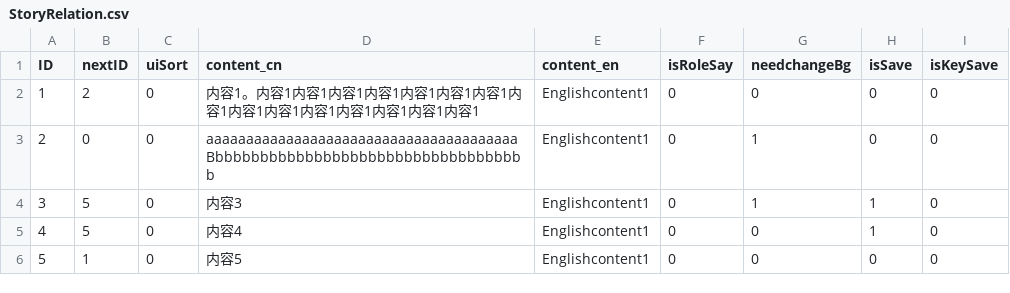
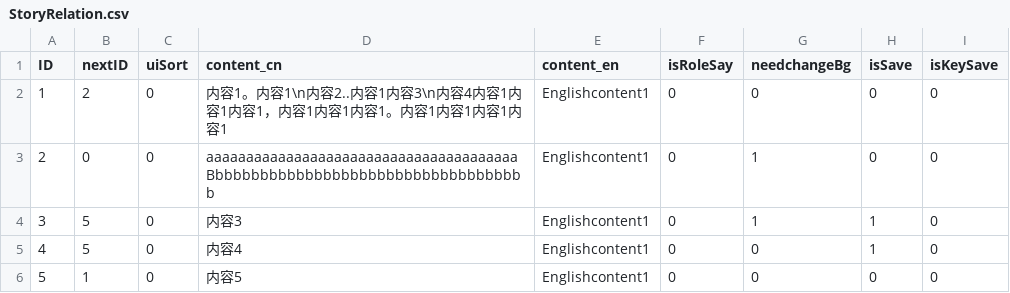
Before and after one commit to fuzhoustone/csd, a CSV file: chineserpg/Assets/Resources/Items/StoryRelation.csv, drawn as a sheet.

```diff
--- a/chineserpg/Assets/Resources/Items/StoryRelation.csv
+++ b/chineserpg/Assets/Resources/Items/StoryRelation.csv
@@ -1,3 +1,3 @@
 ID,nextID,uiSort,content_cn,content_en,isRoleSay,needchangeBg,isSave,isKeySave
-1,2,0,内容1。内容1内容1内容1内容1内容1内容1内容1内容1内容1内容1内容1内容1内容1内容1内容1,Englishcontent1,0,0,0,0
+1,2,0,内容1。内容1\n内容2..内容1内容3\n内容4内容1内容1内容1，内容1内容1内容1。内容1内容1内容1内容1,Englishcontent1,0,0,0,0
 2,0,0,aaaaaaaaaaaaaaaaaaaaaaaaaaaaaaaaaaaaaaaBbbbbbbbbbbbbbbbbbbbbbbbbbbbbbbbbbbb,Englishcontent1,0,1,0,0
```
Also changed, not shown: 10 other files.
